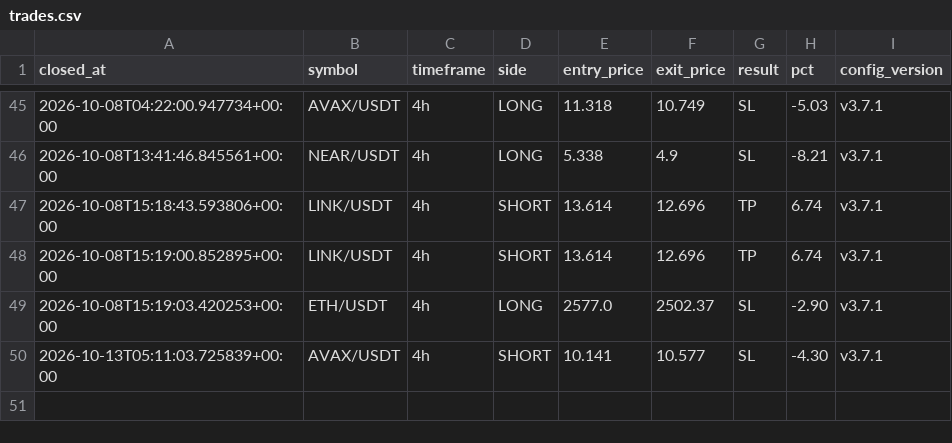
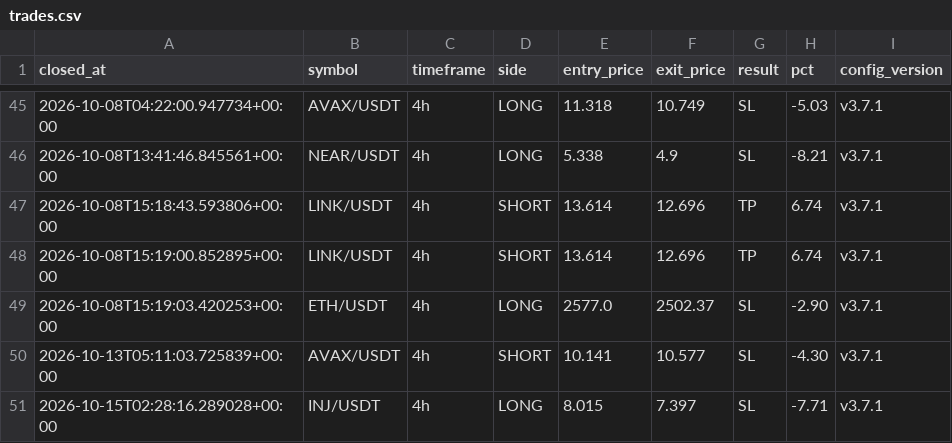
Before and after one commit to takuma08/ironvault-track-record, a CSV file: trades.csv, drawn as a sheet; only a part is shown, gaps mark what is left out; the diff names each change by its address in the sheet, - before the commit and + after, or states it on an @@ line.

```diff
--- a/trades.csv
+++ b/trades.csv
+row 51: 2026-10-15T02:28:16.289028+00:00 | INJ/USDT | 4h | LONG | 8.015 | 7.397 | SL | -7.71 | v3.7.1
```
Also changed, not shown: 1 other file.
